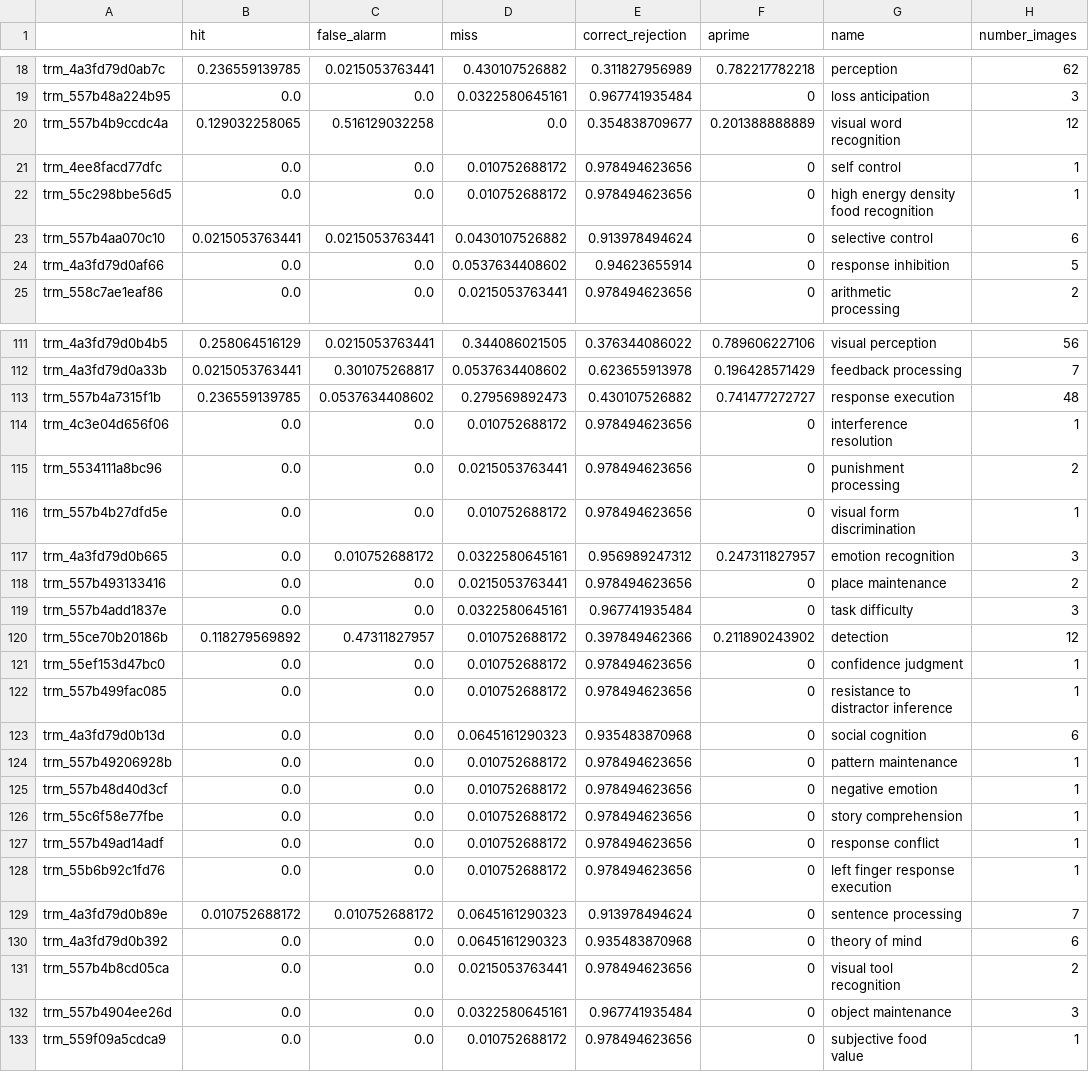
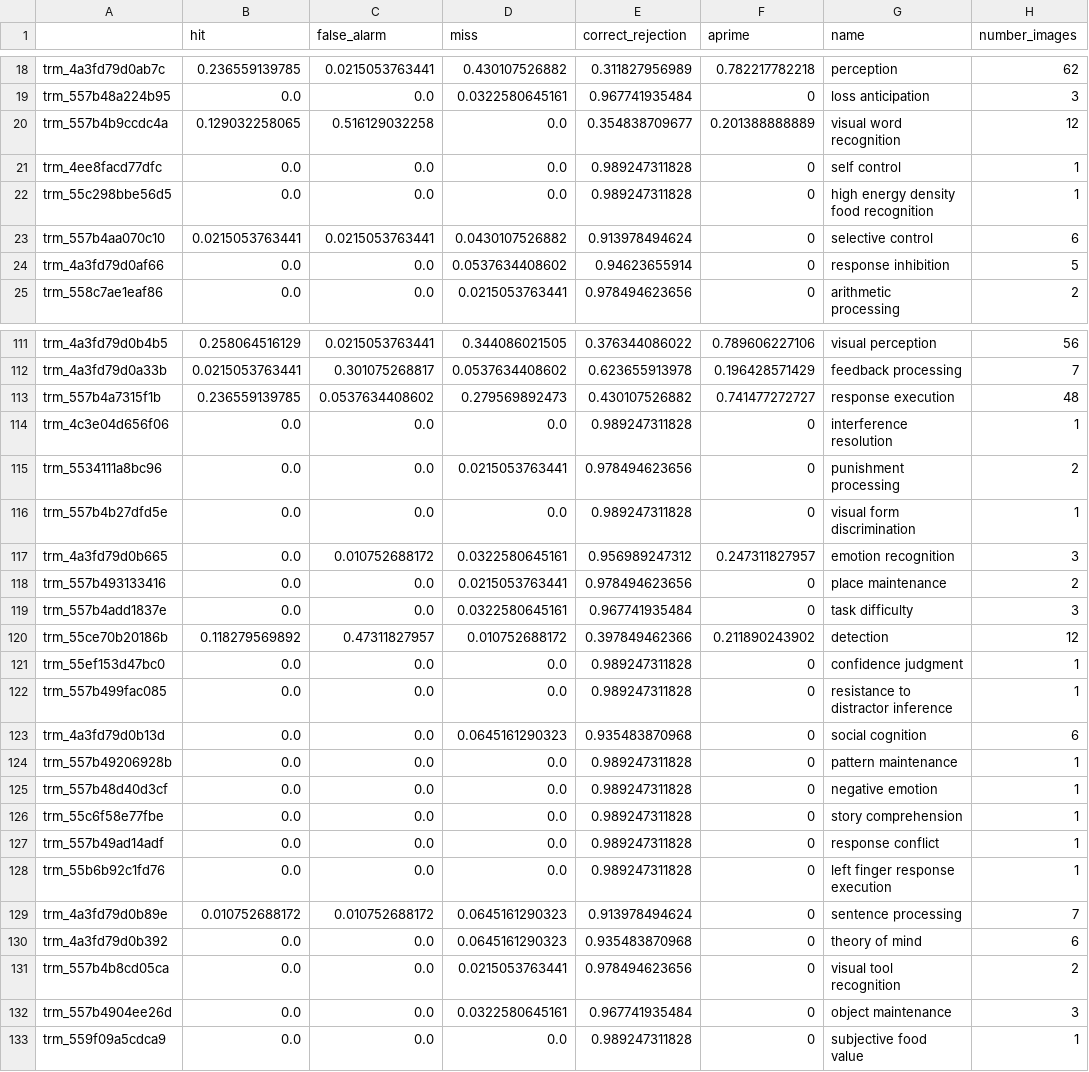
Before and after one commit to vsoch/semantic-image-comparison, a TSV file: analysis/prediction/prediction_concept_accs_tuned.tsv, drawn as a sheet; only a part is shown, gaps mark what is left out; the diff covers the shown part only.

```diff
--- a/analysis/prediction/prediction_concept_accs_tuned.tsv
+++ b/analysis/prediction/prediction_concept_accs_tuned.tsv
@@ -20,4 +20,4 @@ trm_557b48a224b95	0.0	0.0	0.0322580645161	0.967741935484	0	loss anticipation	3
 trm_557b4b9ccdc4a	0.129032258065	0.516129032258	0.0	0.354838709677	0.201388888889	visual word recognition	12
-trm_4ee8facd77dfc	0.0	0.0	0.010752688172	0.978494623656	0	self control	1
-trm_55c298bbe56d5	0.0	0.0	0.010752688172	0.978494623656	0	high energy density food recognition	1
+trm_4ee8facd77dfc	0.0	0.0	0.0	0.989247311828	0	self control	1
+trm_55c298bbe56d5	0.0	0.0	0.0	0.989247311828	0	high energy density food recognition	1
 trm_557b4aa070c10	0.0215053763441	0.0215053763441	0.0430107526882	0.913978494624	0	selective control	6
@@ -113,5 +113,5 @@ trm_4a3fd79d0a33b	0.0215053763441	0.301075268817	0.0537634408602	0.623655913978
 trm_557b4a7315f1b	0.236559139785	0.0537634408602	0.279569892473	0.430107526882	0.741477272727	response execution	48
-trm_4c3e04d656f06	0.0	0.0	0.010752688172	0.978494623656	0	interference resolution	1
+trm_4c3e04d656f06	0.0	0.0	0.0	0.989247311828	0	interference resolution	1
 trm_5534111a8bc96	0.0	0.0	0.0215053763441	0.978494623656	0	punishment processing	2
-trm_557b4b27dfd5e	0.0	0.0	0.010752688172	0.978494623656	0	visual form discrimination	1
+trm_557b4b27dfd5e	0.0	0.0	0.0	0.989247311828	0	visual form discrimination	1
 trm_4a3fd79d0b665	0.0	0.010752688172	0.0322580645161	0.956989247312	0.247311827957	emotion recognition	3
@@ -120,10 +120,10 @@ trm_557b4add1837e	0.0	0.0	0.0322580645161	0.967741935484	0	task difficulty	3
 trm_55ce70b20186b	0.118279569892	0.47311827957	0.010752688172	0.397849462366	0.211890243902	detection	12
-trm_55ef153d47bc0	0.0	0.0	0.010752688172	0.978494623656	0	confidence judgment	1
-trm_557b499fac085	0.0	0.0	0.010752688172	0.978494623656	0	resistance to distractor inference	1
+trm_55ef153d47bc0	0.0	0.0	0.0	0.989247311828	0	confidence judgment	1
+trm_557b499fac085	0.0	0.0	0.0	0.989247311828	0	resistance to distractor inference	1
 trm_4a3fd79d0b13d	0.0	0.0	0.0645161290323	0.935483870968	0	social cognition	6
-trm_557b49206928b	0.0	0.0	0.010752688172	0.978494623656	0	pattern maintenance	1
-trm_557b48d40d3cf	0.0	0.0	0.010752688172	0.978494623656	0	negative emotion	1
-trm_55c6f58e77fbe	0.0	0.0	0.010752688172	0.978494623656	0	story comprehension	1
-trm_557b49ad14adf	0.0	0.0	0.010752688172	0.978494623656	0	response conflict	1
-trm_55b6b92c1fd76	0.0	0.0	0.010752688172	0.978494623656	0	left finger response execution	1
+trm_557b49206928b	0.0	0.0	0.0	0.989247311828	0	pattern maintenance	1
+trm_557b48d40d3cf	0.0	0.0	0.0	0.989247311828	0	negative emotion	1
+trm_55c6f58e77fbe	0.0	0.0	0.0	0.989247311828	0	story comprehension	1
+trm_557b49ad14adf	0.0	0.0	0.0	0.989247311828	0	response conflict	1
+trm_55b6b92c1fd76	0.0	0.0	0.0	0.989247311828	0	left finger response execution	1
 trm_4a3fd79d0b89e	0.010752688172	0.010752688172	0.0645161290323	0.913978494624	0	sentence processing	7
@@ -132,2 +132,2 @@ trm_557b4b8cd05ca	0.0	0.0	0.0215053763441	0.978494623656	0	visual tool recogniti
 trm_557b4904ee26d	0.0	0.0	0.0322580645161	0.967741935484	0	object maintenance	3
-trm_559f09a5cdca9	0.0	0.0	0.010752688172	0.978494623656	0	subjective food value	1
+trm_559f09a5cdca9	0.0	0.0	0.0	0.989247311828	0	subjective food value	1
```
Also changed, not shown: 60 edited cells elsewhere in this file, analysis/prediction/prediction_concept_accs_tuned_diff.tsv, analysis/prediction/prediction_concept_matrix_tuned.tsv.
